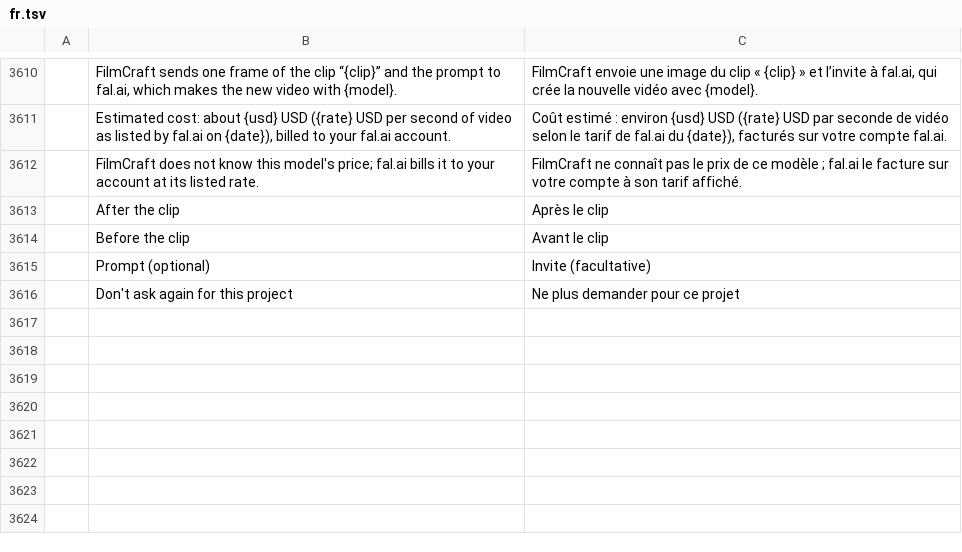
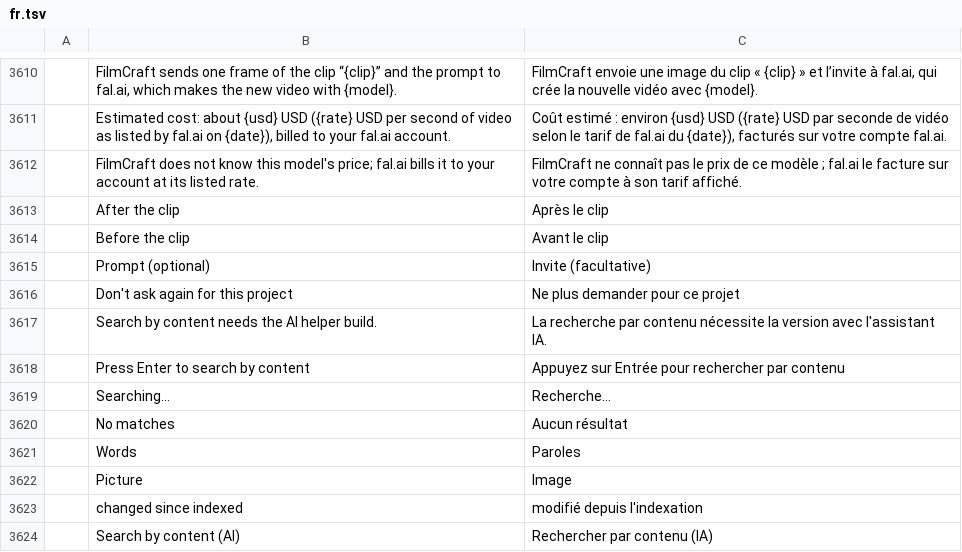
Before and after one commit to camcoley1/filmcraft, a TSV file: crates/ui-egui/src/i18n/fr.tsv, drawn as a sheet; only a part is shown, gaps mark what is left out.

```diff
--- a/crates/ui-egui/src/i18n/fr.tsv
+++ b/crates/ui-egui/src/i18n/fr.tsv
@@ -3616 +3616,9 @@
 	Don't ask again for this project	Ne plus demander pour ce projet
+	Search by content needs the AI helper build.	La recherche par contenu nécessite la version avec l'assistant IA.
+	Press Enter to search by content	Appuyez sur Entrée pour rechercher par contenu
+	Searching…	Recherche…
+	No matches	Aucun résultat
+	Words	Paroles
+	Picture	Image
+	changed since indexed	modifié depuis l'indexation
+	Search by content (AI)	Rechercher par contenu (IA)
```
Also changed, not shown: crates/ui-egui/src/i18n/de.tsv, crates/ui-egui/src/i18n/es.tsv, 10 other files.
